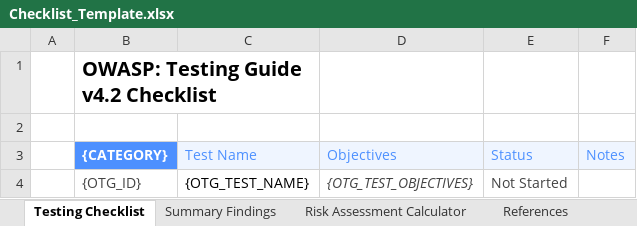
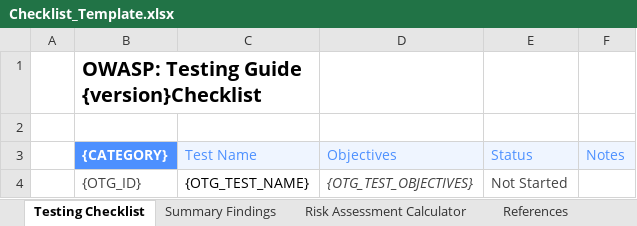
Before and after one commit to OWASP/wstg, an Excel workbook: .github/xlsx/Checklist_Template.xlsx, sheet Testing Checklist, drawn as a sheet; values as stored, in another font and other column widths than the file's, no borders; charts and pictures and conditional formats not drawn; the diff names each change by its address in the sheet, - before the commit and + after, or states it on an @@ line.

Commit message:
Implement github action to buil xlsx checklist

```diff
--- a/.github/xlsx/Checklist_Template.xlsx (sheet Testing Checklist)
+++ b/.github/xlsx/Checklist_Template.xlsx (sheet Testing Checklist)
-B1 ({CATEGORY}): OWASP: Testing Guide v4.2 Checklist
+B1 ({CATEGORY}): OWASP: Testing Guide {version}Checklist
```
Also changed, not shown: sheet Summary Findings, charts or pictures, 5 other files.
